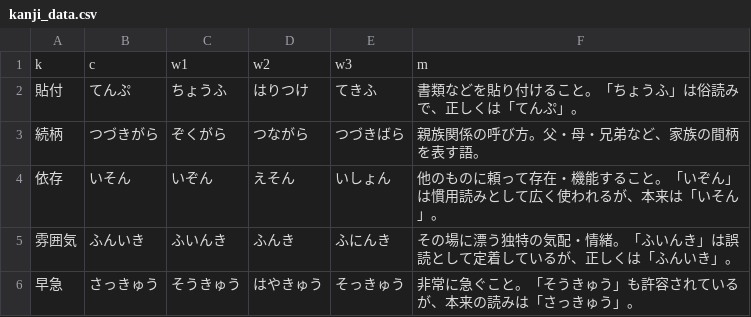
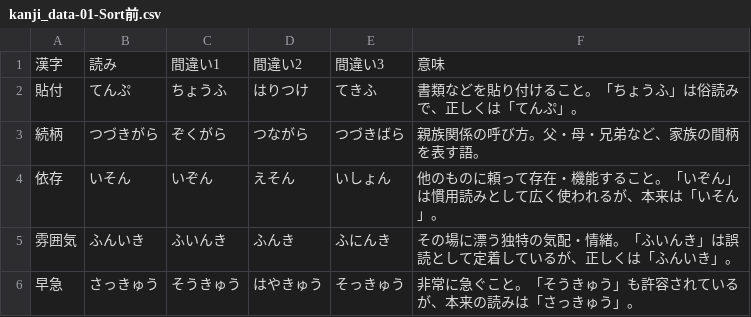
Before and after one commit to ok2nd/tool, a CSV file: kanji/csv/old/kanji_data-01-Sort前.csv (was kanji/kanji_data.csv), drawn as a sheet; only a part is shown; removed rows and columns are numbered as before the commit, all else as after; the diff names each change by its address in the sheet, - before the commit and + after, or states it on an @@ line.

```diff
--- a/kanji/kanji_data.csv
+++ b/kanji/csv/old/kanji_data-01-Sort前.csv
-row 1: k | c | w1 | w2 | w3 | m
+row 1: 漢字 | 読み | 間違い1 | 間違い2 | 間違い3 | 意味
```
Also changed, not shown: 17 other files.
